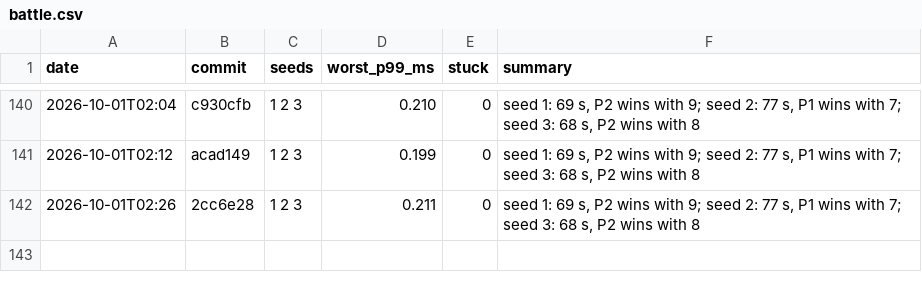
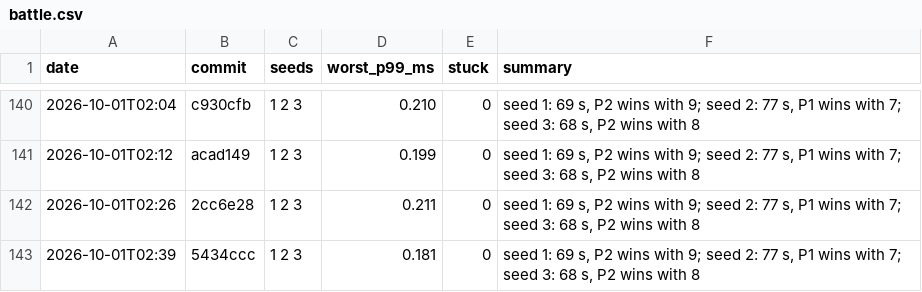
Before and after one commit to DigiMonk73/Empires, a CSV file: docs/metrics/battle.csv, drawn as a sheet; only a part is shown, gaps mark what is left out.

```diff
--- a/docs/metrics/battle.csv
+++ b/docs/metrics/battle.csv
@@ -142 +142,2 @@ date,commit,seeds,worst_p99_ms,stuck,summary
 2026-10-01T02:26,2cc6e28,1 2 3,0.211,0,"seed 1: 69 s, P2 wins with 9; seed 2: 77 s, P1 wins with 7; seed 3: 68 s, P2 wins with 8"
+2026-10-01T02:39,5434ccc,1 2 3,0.181,0,"seed 1: 69 s, P2 wins with 9; seed 2: 77 s, P1 wins with 7; seed 3: 68 s, P2 wins with 8"
```
Also changed, not shown: docs/metrics/ai.csv, docs/metrics/econ.csv, 8 other files.
